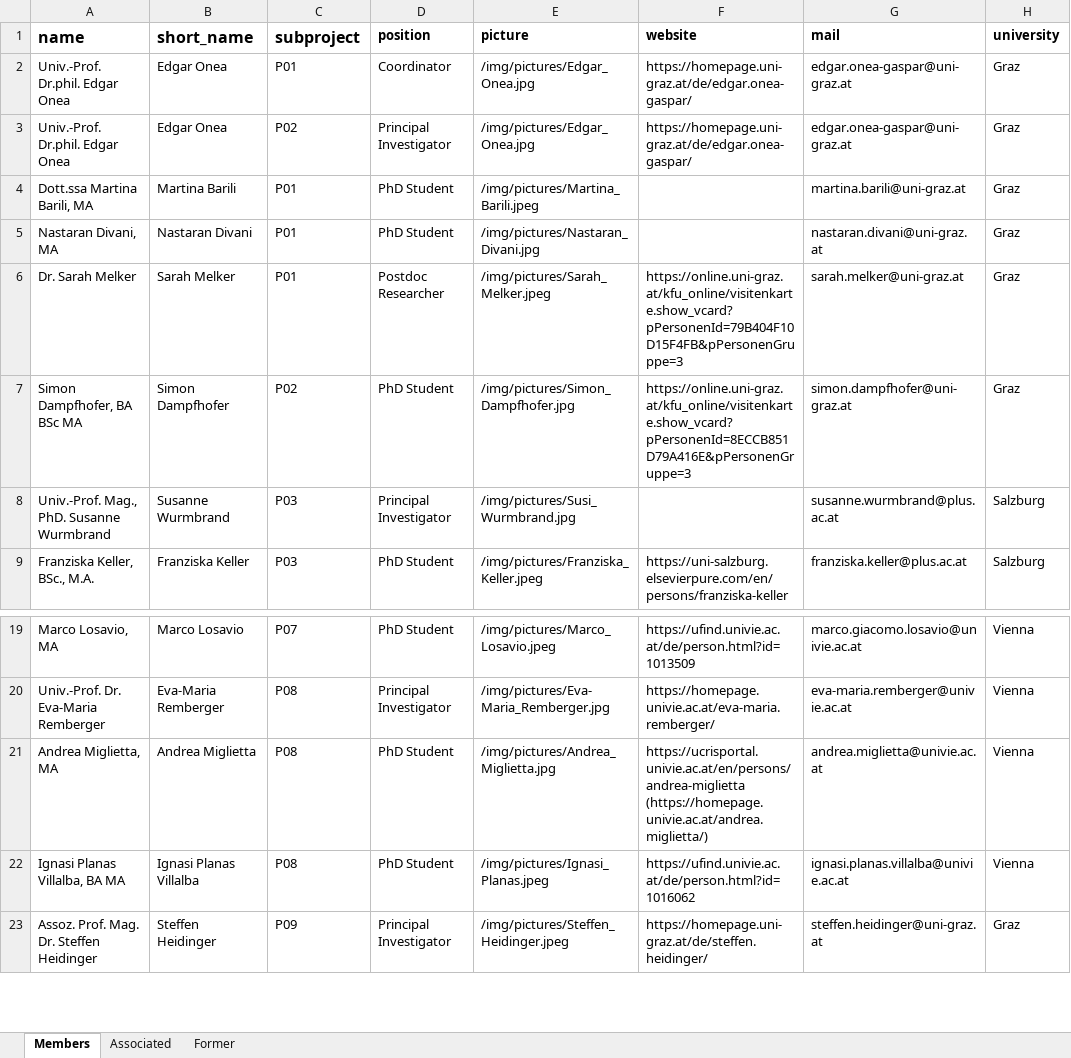
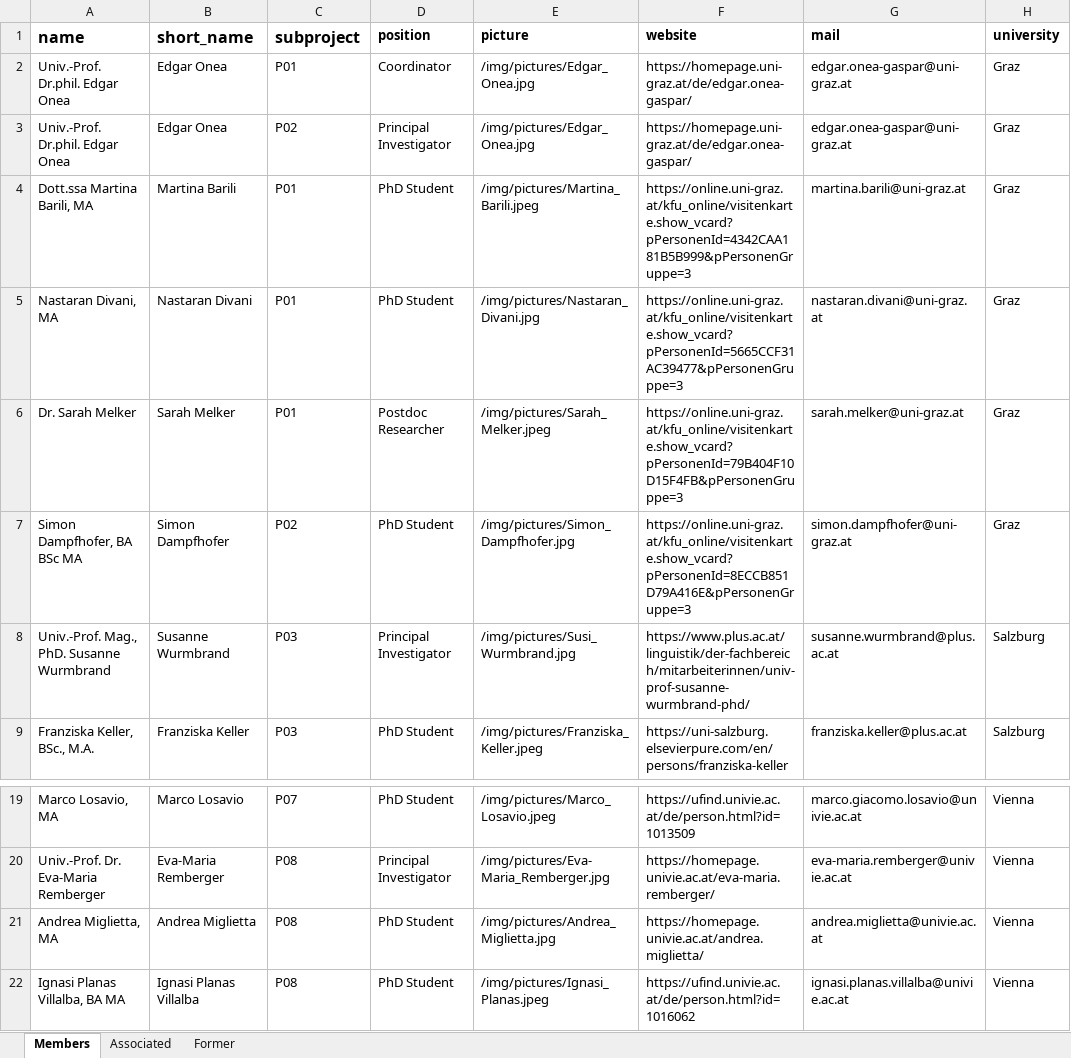
Before and after one commit to yanhiz/sfb_redefi, an Excel workbook: member_list.xlsx, sheet Members, drawn as a sheet; only a part is shown, gaps mark what is left out; the shorter side is filled out with more unchanged rows; values as stored, in another font and other column widths than the file's, no borders; the diff names each change by its address in the sheet, - before the commit and + after, or states it on an @@ line.

Commit message:
Add websites

```diff
--- a/member_list.xlsx (sheet Members)
+++ b/member_list.xlsx (sheet Members)
-F4 (website): (empty)
+F4 (website): https://online.uni-graz.at/kfu_online/visitenkarte.show_vcard?pPersonenId=4342CAA181B5B999&pPersonenGruppe=3
-F5 (website): (empty)
+F5 (website): https://online.uni-graz.at/kfu_online/visitenkarte.show_vcard?pPersonenId=5665CCF31AC39477&pPersonenGruppe=3
-F8 (website): (empty)
+F8 (website): https://www.plus.ac.at/linguistik/der-fachbereich/mitarbeiterinnen/univ-prof-susanne-wurmbrand-phd/
-F21 (website): https://ucrisportal.univie.ac.at/en/persons/andrea-miglietta (https://homepage.univie.ac.at/andrea.miglietta/)
+F21 (website): https://homepage.univie.ac.at/andrea.miglietta/
```
Also changed, not shown: 5 other files.
